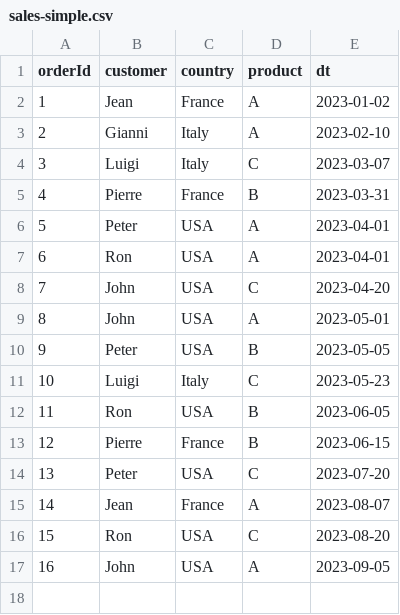
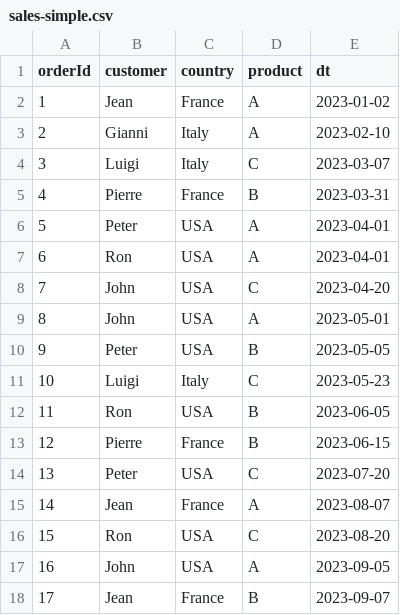
Before and after one commit to jbprek/DCADDAS3, a CSV file: src/docker/shared-data/sales-simple.csv, drawn as a sheet.

Commit message:
WIP

```diff
--- a/src/docker/shared-data/sales-simple.csv
+++ b/src/docker/shared-data/sales-simple.csv
@@ -17 +17,2 @@ orderId,customer,country,product,dt
 16,John,USA,A,2023-09-05
+17,Jean,France,B,2023-09-07
```
